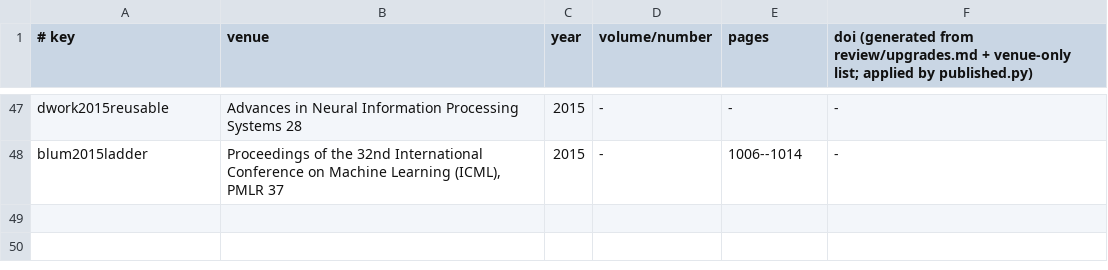
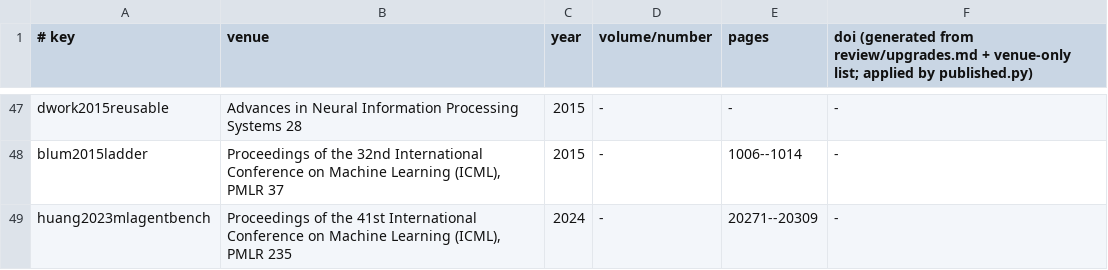
Before and after one commit to shangliy/recforge, a TSV file: papers/self-evolving-recsys-survey/published.tsv, drawn as a sheet; only a part is shown, gaps mark what is left out; the diff names each change by its address in the sheet, - before the commit and + after, or states it on an @@ line.

```diff
--- a/papers/self-evolving-recsys-survey/published.tsv
+++ b/papers/self-evolving-recsys-survey/published.tsv
+row 49: huang2023mlagentbench | Proceedings of the 41st International Conference on Machine Learning (ICML), PMLR 235 | 2024 | - | 20271--20309 | -
```
Also changed, not shown: papers/self-evolving-recsys-survey/audit/audit.csv, 22 other files.
